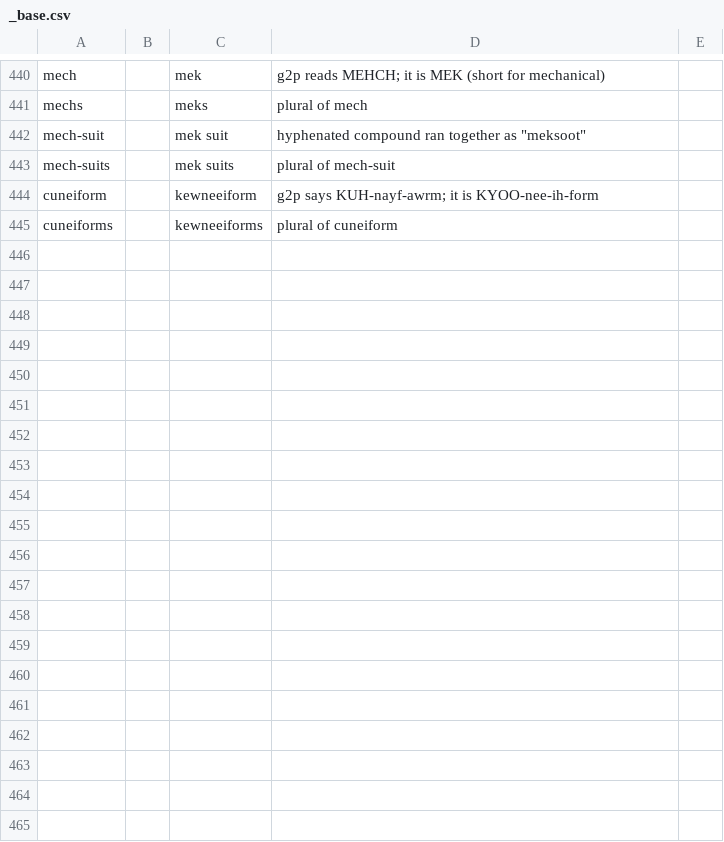
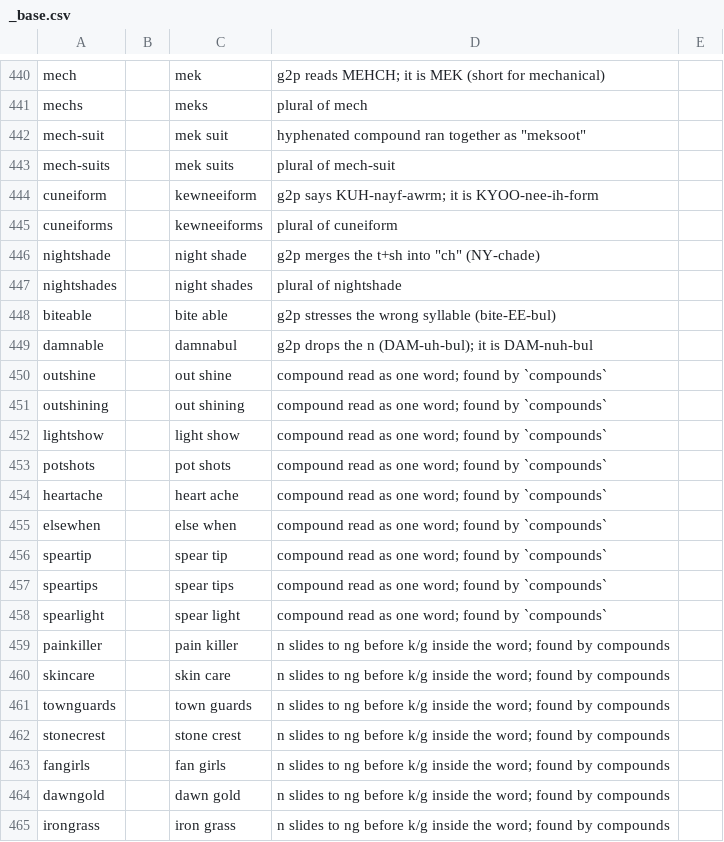
Before and after one commit to jrobrien/webnovel-audio, a CSV file: data/lexicons/_base.csv, drawn as a sheet; only a part is shown, gaps mark what is left out; the diff covers the shown part only.

```diff
--- a/data/lexicons/_base.csv
+++ b/data/lexicons/_base.csv
@@ -445 +445,21 @@ cuneiform,,kewneeiform,g2p says KUH-nayf-awrm; it is KYOO-nee-ih-form
 cuneiforms,,kewneeiforms,plural of cuneiform
+nightshade,,night shade,g2p merges the t+sh into "ch" (NY-chade)
+nightshades,,night shades,plural of nightshade
+biteable,,bite able,g2p stresses the wrong syllable (bite-EE-bul)
+damnable,,damnabul,g2p drops the n (DAM-uh-bul); it is DAM-nuh-bul
+outshine,,out shine,compound read as one word; found by `compounds`
+outshining,,out shining,compound read as one word; found by `compounds`
+lightshow,,light show,compound read as one word; found by `compounds`
+potshots,,pot shots,compound read as one word; found by `compounds`
+heartache,,heart ache,compound read as one word; found by `compounds`
+elsewhen,,else when,compound read as one word; found by `compounds`
+speartip,,spear tip,compound read as one word; found by `compounds`
+speartips,,spear tips,compound read as one word; found by `compounds`
+spearlight,,spear light,compound read as one word; found by `compounds`
+painkiller,,pain killer,n slides to ng before k/g inside the word; found by compounds
+skincare,,skin care,n slides to ng before k/g inside the word; found by compounds
+townguards,,town guards,n slides to ng before k/g inside the word; found by compounds
+stonecrest,,stone crest,n slides to ng before k/g inside the word; found by compounds
+fangirls,,fan girls,n slides to ng before k/g inside the word; found by compounds
+dawngold,,dawn gold,n slides to ng before k/g inside the word; found by compounds
+irongrass,,iron grass,n slides to ng before k/g inside the word; found by compounds
```
Also changed, not shown: 26 added rows elsewhere in this file, 5 other files.
